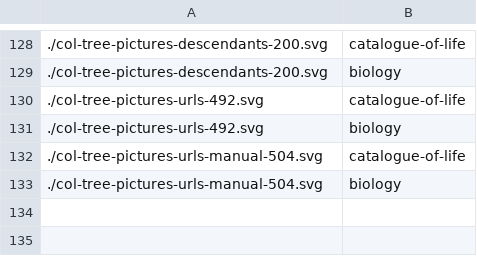
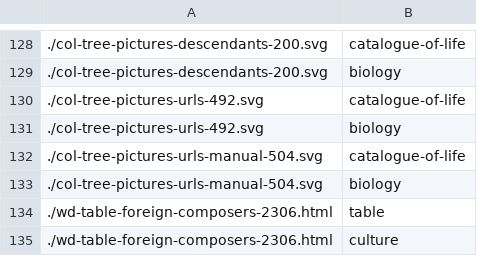
Before and after one commit to Podbrushkin/Podbrushkin.github.io, a TSV file: tags.tsv, drawn as a sheet; only a part is shown, gaps mark what is left out; the diff names each change by its address in the sheet, - before the commit and + after, or states it on an @@ line.

```diff
--- a/tags.tsv
+++ b/tags.tsv
+row 134: ./wd-table-foreign-composers-2306.html | table
+row 135: ./wd-table-foreign-composers-2306.html | culture
```
Also changed, not shown: 2 other files.
